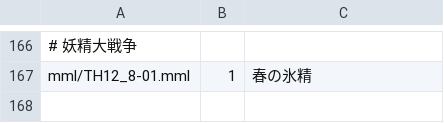
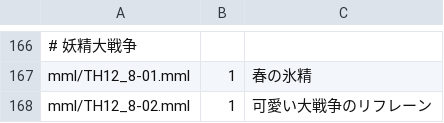
Before and after one commit to suzukiplan/tohovgs-cli, a CSV file: playlist.csv, drawn as a sheet; only a part is shown, gaps mark what is left out; the diff names each change by its address in the sheet, - before the commit and + after, or states it on an @@ line.

Commit message:
update meta data

```diff
--- a/playlist.csv
+++ b/playlist.csv
+row 168: mml/TH12_8-02.mml | 1 | 可愛い大戦争のリフレーン
```
Also changed, not shown: 3 other files.
